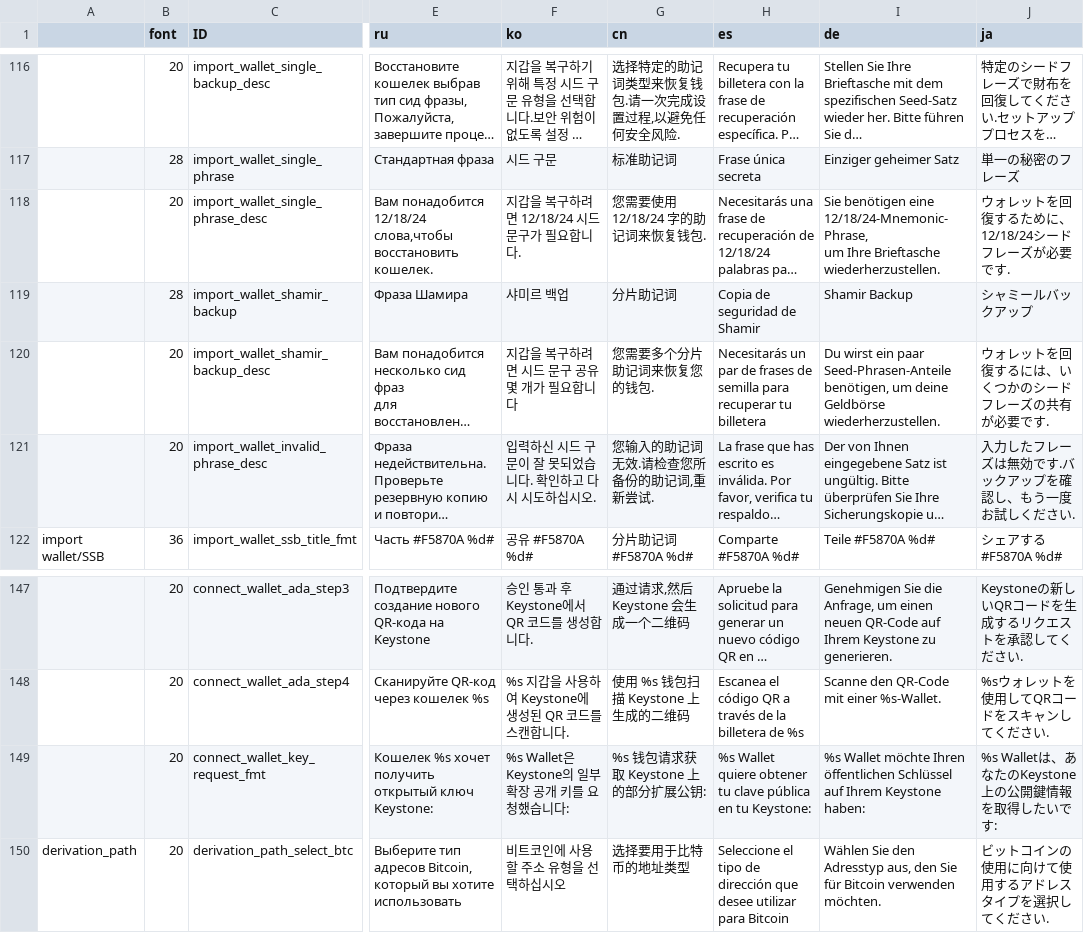
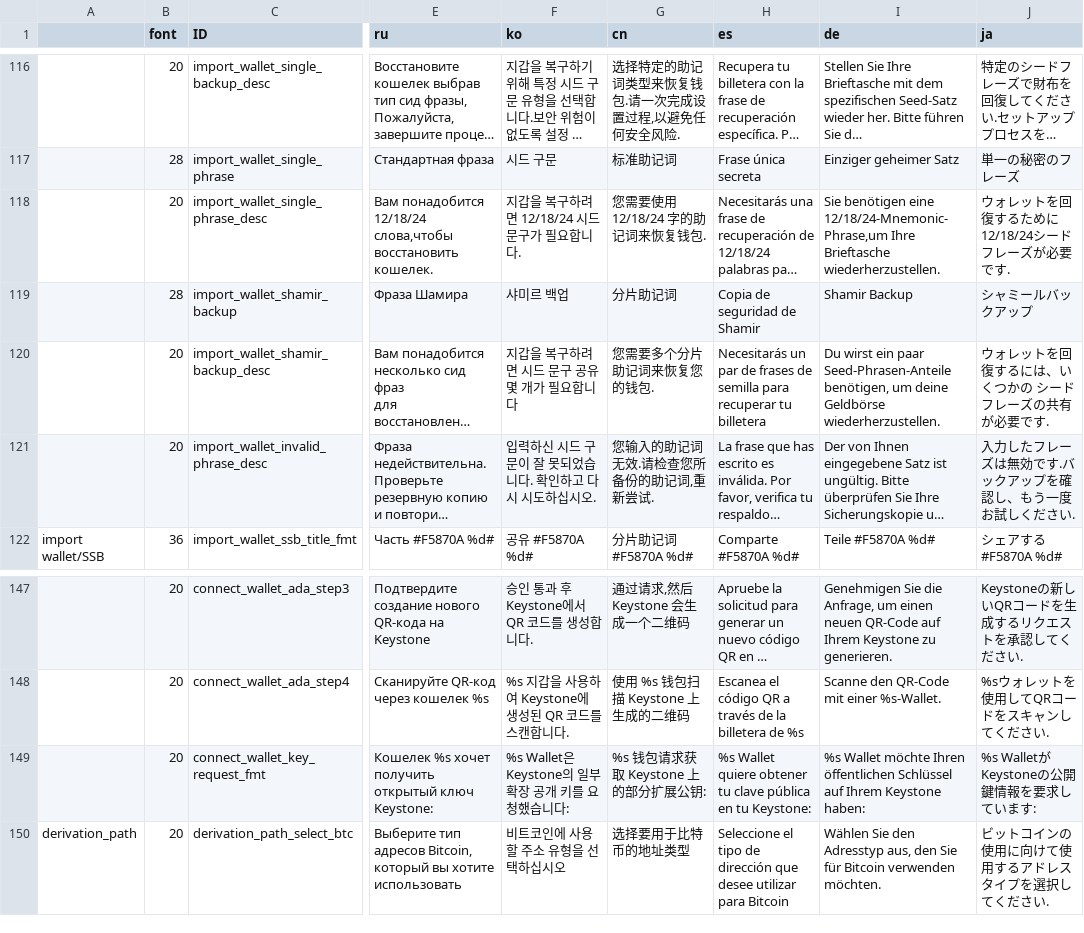
Before and after one commit to KeystoneHQ/keystone3-firmware, a CSV file: src/ui/lv_i18n/data.csv, drawn as a sheet; only a part is shown, gaps mark what is left out; long unchanged cells end in …; ↵ is a line break in a cell; the diff names each change by its address in the sheet, - before the commit and + after, or states it on an @@ line.

```diff
--- a/src/ui/lv_i18n/data.csv
+++ b/src/ui/lv_i18n/data.csv
-I118 (de): …benötigen eine 12/18/24-Mnemonic-Phrase, ↵ um Ihre Brieftasche…
+I118 (de): …benötigen eine 12/18/24-Mnemonic-Phrase,um Ihre Brieftasche…
-J118 (ja): ウォレットを回復するために、12/18/24シードフレーズが必要です.
+J118 (ja): ウォレットを回復するために 12/18/24シードフレーズが必要です.
-J120 (ja): ウォレットを回復するには、いくつかのシードフレーズの共有が必要です.
+J120 (ja): ウォレットを回復するには、いくつかの シードフレーズの共有が必要です.
-J149 (ja): %s Walletは、あなたのKeystone上の公開鍵情報を取得したいです:
+J149 (ja): %s WalletがKeystoneの公開鍵情報を要求しています:
```
Also changed, not shown: 2 other files.
